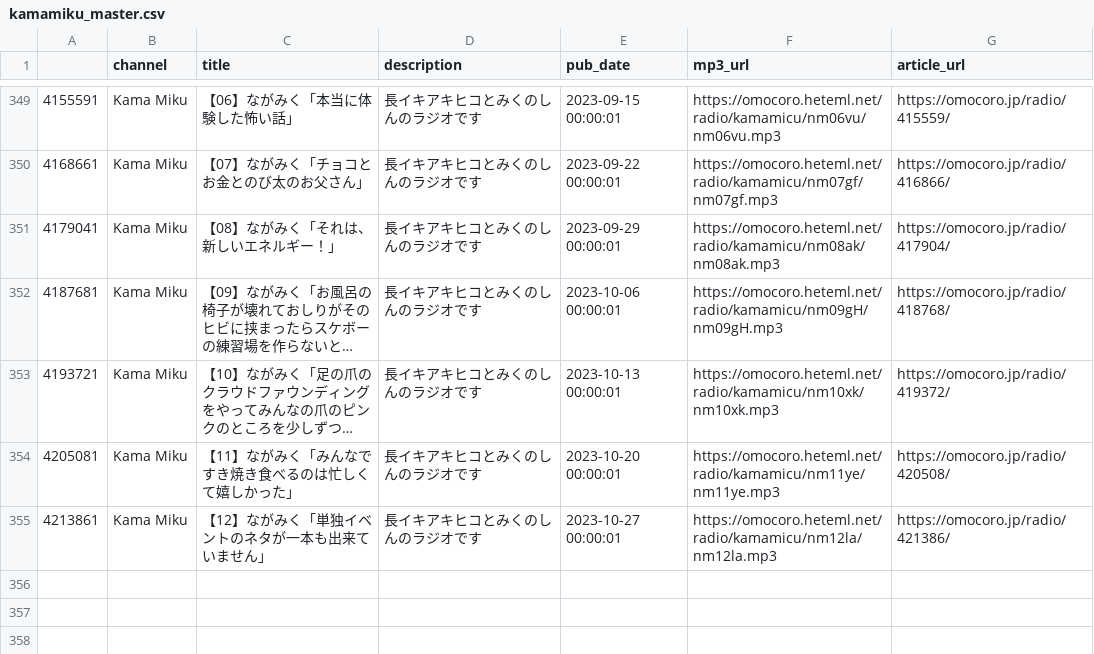
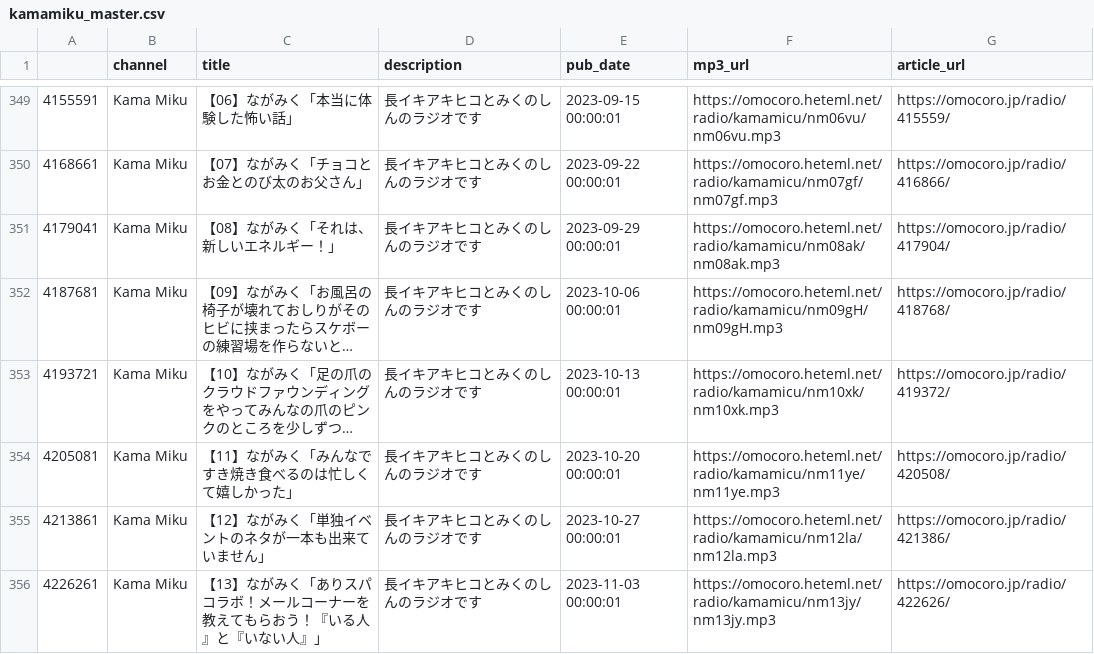
Before and after one commit to tosh1mu/omcr_radio, a CSV file: csv/kamamiku_master.csv, drawn as a sheet; only a part is shown, gaps mark what is left out; long unchanged cells end in …; the diff names each change by its address in the sheet, - before the commit and + after, or states it on an @@ line.

```diff
--- a/csv/kamamiku_master.csv
+++ b/csv/kamamiku_master.csv
+row 356: 4226261 | Kama Miku | 【13】ながみく「ありスパコラボ！メールコーナーを教えてもらおう！『いる人』と『いない人』」 | 長イキアキヒコとみくのしんのラジオです | 2023-11-03 00:00:01 | https://omocoro.heteml.net/radio/kamamicu/nm13jy/nm13jy.mp3 | https://omocoro.jp/radio/422626/
```
Also changed, not shown: 1 other file.
